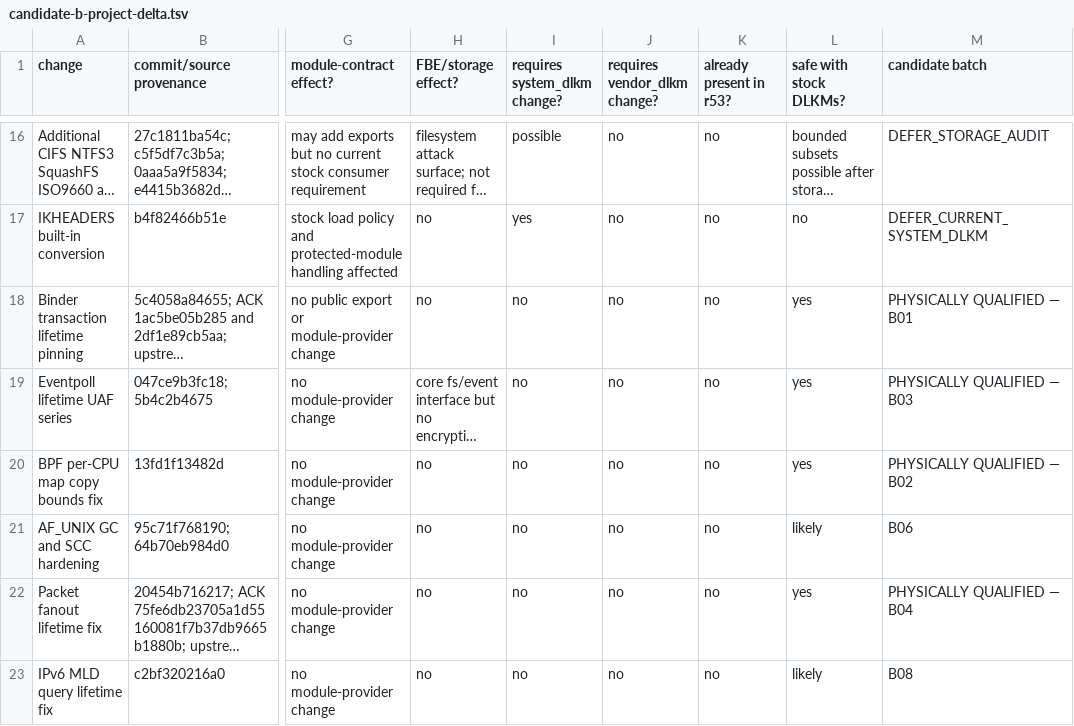
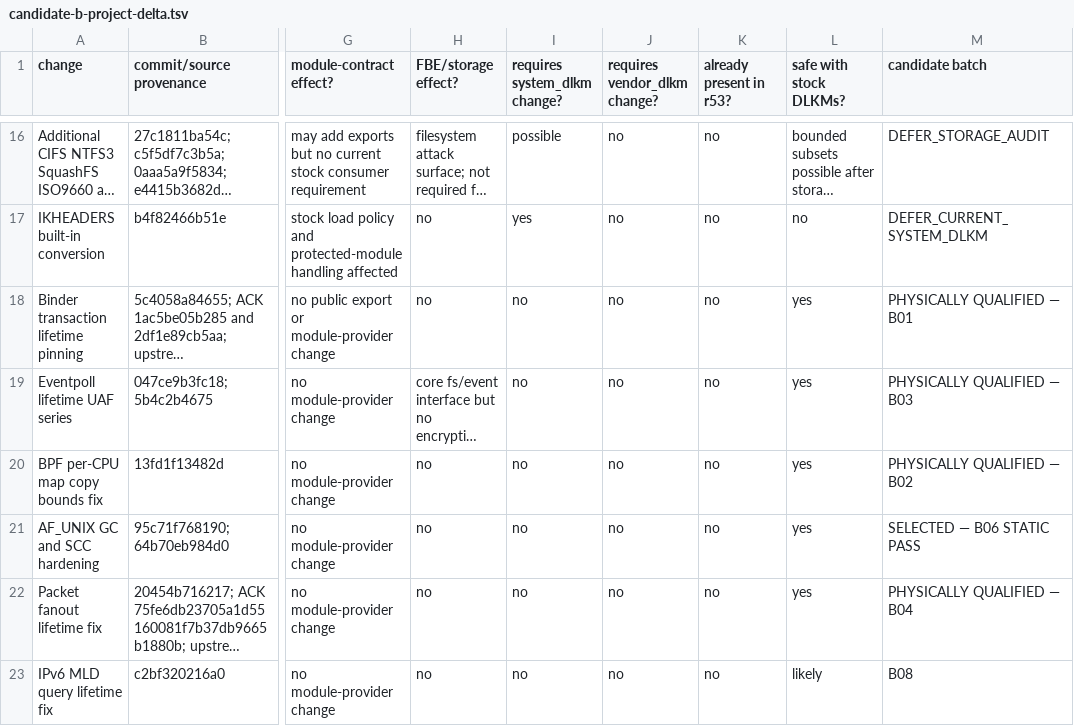
Before and after one commit to travismills82/oneplus15-sm8850-oos-kernel, a TSV file: docs/validation/firmware-16.0.10.500/candidate-b-project-delta.tsv, drawn as a sheet; only a part is shown, gaps mark what is left out; long unchanged cells end in …; the diff names each change by its address in the sheet, - before the commit and + after, or states it on an @@ line.

Commit message:
docs: validate OOS 16.0.10.500 Candidate B06

```diff
--- a/docs/validation/firmware-16.0.10.500/candidate-b-project-delta.tsv
+++ b/docs/validation/firmware-16.0.10.500/candidate-b-project-delta.tsv
-L21 (safe with stock DLKMs?): likely
+L21 (safe with stock DLKMs?): yes
-M21 (candidate batch): B06
+M21 (candidate batch): SELECTED — B06 STATIC PASS
```
Also changed, not shown: 6 other files.
